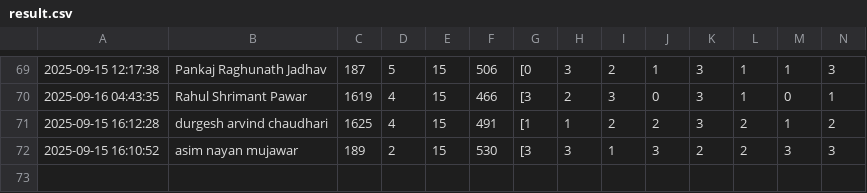
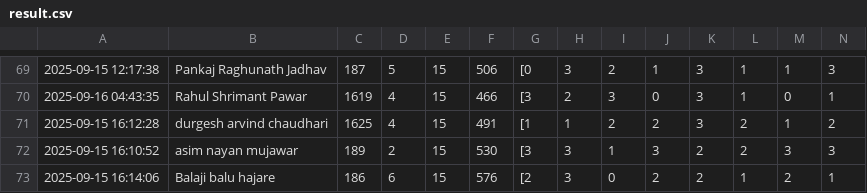
Before and after one commit to molesuraj08/OLYMPUS-RESULT, a CSV file: result.csv, drawn as a sheet; only a part is shown, gaps mark what is left out; rows hold the shown columns only; the diff names each change by its address in the sheet, - before the commit and + after, or states it on an @@ line.

Commit message:
Update results for Balaji balu hajare

```diff
--- a/result.csv
+++ b/result.csv
+row 73: 2025-09-15 16:14:06 | Balaji balu hajare | 186 | 6 | 15 | 576 | [2 | 3 | 0 | 2 | 2 | 1 | 2 | 1
```
